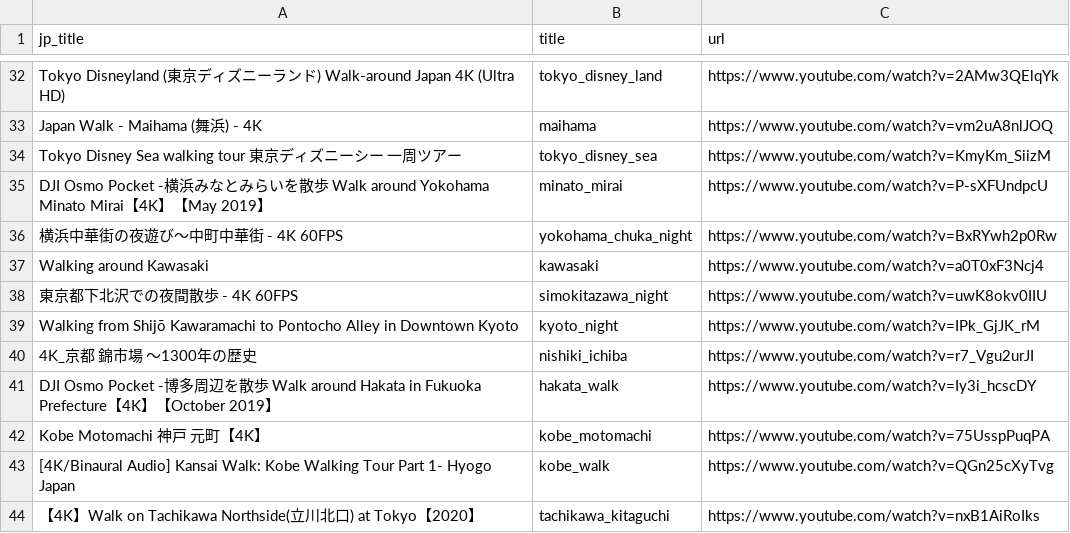
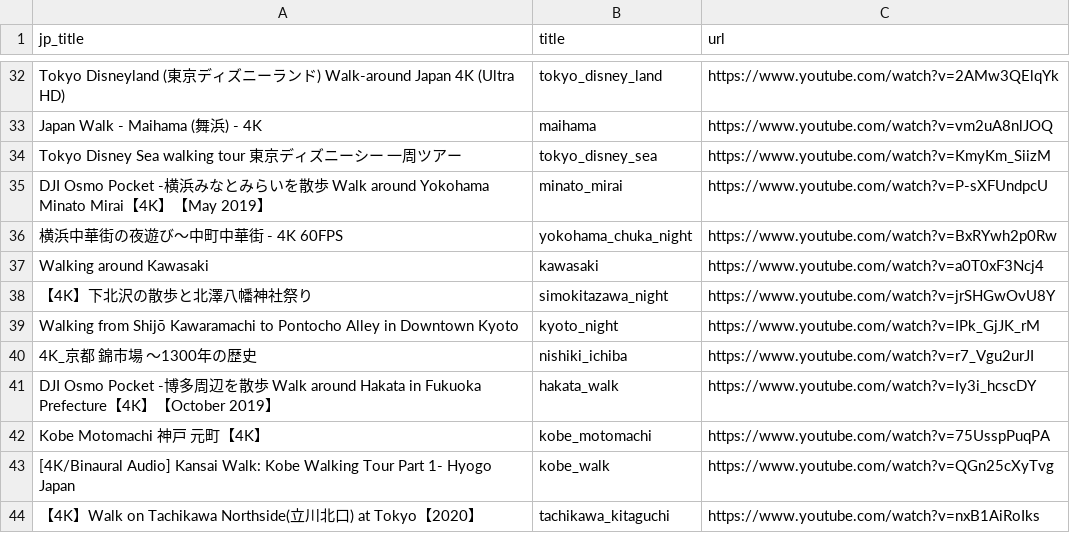
Before and after one commit to shimakaze-git/youtubeCrawl, a CSV file: crawl_list_other.csv, drawn as a sheet; only a part is shown, gaps mark what is left out.

Commit message:
fix: 動画を一つ修正.

```diff
--- a/crawl_list_other.csv
+++ b/crawl_list_other.csv
@@ -37,3 +37,3 @@ DJI Osmo Pocket -横浜みなとみらいを散歩 Walk around Yokohama Minato M
 Walking around Kawasaki,kawasaki,https://www.youtube.com/watch?v=a0T0xF3Ncj4
-東京都下北沢での夜間散歩 - 4K 60FPS,simokitazawa_night,https://www.youtube.com/watch?v=uwK8okv0IIU
+【4K】下北沢の散歩と北澤八幡神社祭り,simokitazawa_night,https://www.youtube.com/watch?v=jrSHGwOvU8Y
 Walking from Shijō Kawaramachi to Pontocho Alley in Downtown Kyoto,kyoto_night,https://www.youtube.com/watch?v=IPk_GjJK_rM
```
